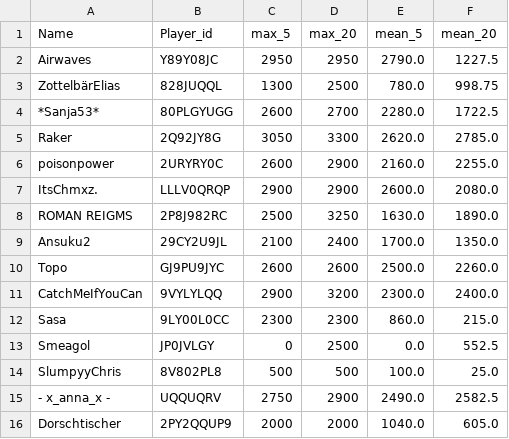
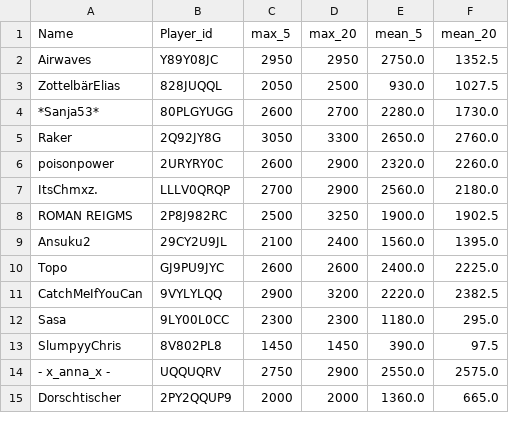
Before and after one commit to FabianL1908/ClashRoyalePerformance, a CSV file: stats.csv, drawn as a sheet; only a part is shown; the diff covers the shown part only.

```diff
--- a/stats.csv
+++ b/stats.csv
@@ -1,16 +1,15 @@
 Name,Player_id,max_5,max_20,mean_5,mean_20
-Airwaves,Y89Y08JC,2950,2950,2790.0,1227.5
-ZottelbärElias,828JUQQL,1300,2500,780.0,998.75
-*Sanja53*,80PLGYUGG,2600,2700,2280.0,1722.5
-Raker,2Q92JY8G,3050,3300,2620.0,2785.0
-poisonpower,2URYRY0C,2600,2900,2160.0,2255.0
-ItsChmxz.,LLLV0QRQP,2900,2900,2600.0,2080.0
-ROMAN REIGMS,2P8J982RC,2500,3250,1630.0,1890.0
-Ansuku2,29CY2U9JL,2100,2400,1700.0,1350.0
-Topo,GJ9PU9JYC,2600,2600,2500.0,2260.0
-CatchMeIfYouCan,9VYLYLQQ,2900,3200,2300.0,2400.0
-Sasa,9LY00L0CC,2300,2300,860.0,215.0
-Smeagol,JP0JVLGY,0,2500,0.0,552.5
-SlumpyyChris,8V802PL8,500,500,100.0,25.0
-- x_anna_x -,UQQUQRV,2750,2900,2490.0,2582.5
-Dorschtischer,2PY2QQUP9,2000,2000,1040.0,605.0
+Airwaves,Y89Y08JC,2950,2950,2750.0,1352.5
+ZottelbärElias,828JUQQL,2050,2500,930.0,1027.5
+*Sanja53*,80PLGYUGG,2600,2700,2280.0,1730.0
+Raker,2Q92JY8G,3050,3300,2650.0,2760.0
+poisonpower,2URYRY0C,2600,2900,2320.0,2260.0
+ItsChmxz.,LLLV0QRQP,2700,2900,2560.0,2180.0
+ROMAN REIGMS,2P8J982RC,2500,3250,1900.0,1902.5
+Ansuku2,29CY2U9JL,2100,2400,1560.0,1395.0
+Topo,GJ9PU9JYC,2600,2600,2400.0,2225.0
+CatchMeIfYouCan,9VYLYLQQ,2900,3200,2220.0,2382.5
+Sasa,9LY00L0CC,2300,2300,1180.0,295.0
+SlumpyyChris,8V802PL8,1450,1450,390.0,97.5
+- x_anna_x -,UQQUQRV,2750,2900,2550.0,2575.0
+Dorschtischer,2PY2QQUP9,2000,2000,1360.0,665.0
```
Also changed, not shown: 3 added rows, 8 removed rows and 63 edited cells elsewhere in this file.
